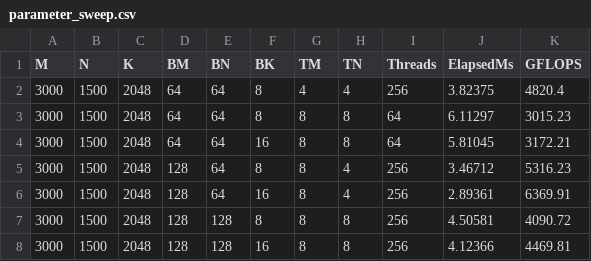
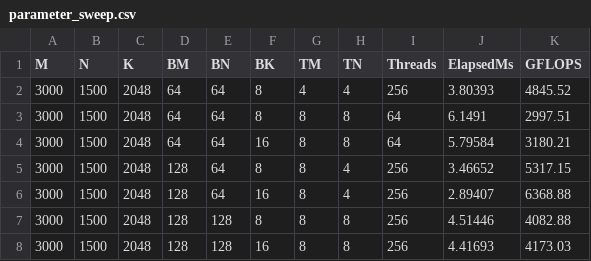
Before and after one commit to Nidhishj/GEMM-Explorations, a CSV file: parameter_sweep.csv, drawn as a sheet.

```diff
--- a/parameter_sweep.csv
+++ b/parameter_sweep.csv
@@ -1,8 +1,8 @@
 M,N,K,BM,BN,BK,TM,TN,Threads,ElapsedMs,GFLOPS
-3000,1500,2048,64,64,8,4,4,256,3.82375,4820.4
-3000,1500,2048,64,64,8,8,8,64,6.11297,3015.23
-3000,1500,2048,64,64,16,8,8,64,5.81045,3172.21
-3000,1500,2048,128,64,8,8,4,256,3.46712,5316.23
-3000,1500,2048,128,64,16,8,4,256,2.89361,6369.91
-3000,1500,2048,128,128,8,8,8,256,4.50581,4090.72
-3000,1500,2048,128,128,16,8,8,256,4.12366,4469.81
+3000,1500,2048,64,64,8,4,4,256,3.80393,4845.52
+3000,1500,2048,64,64,8,8,8,64,6.1491,2997.51
+3000,1500,2048,64,64,16,8,8,64,5.79584,3180.21
+3000,1500,2048,128,64,8,8,4,256,3.46652,5317.15
+3000,1500,2048,128,64,16,8,4,256,2.89407,6368.88
+3000,1500,2048,128,128,8,8,8,256,4.51446,4082.88
+3000,1500,2048,128,128,16,8,8,256,4.41693,4173.03
```
Also changed, not shown: parameter_sweep_2048.csv, parameter_sweep_3000x1500.csv, 8 other files.
